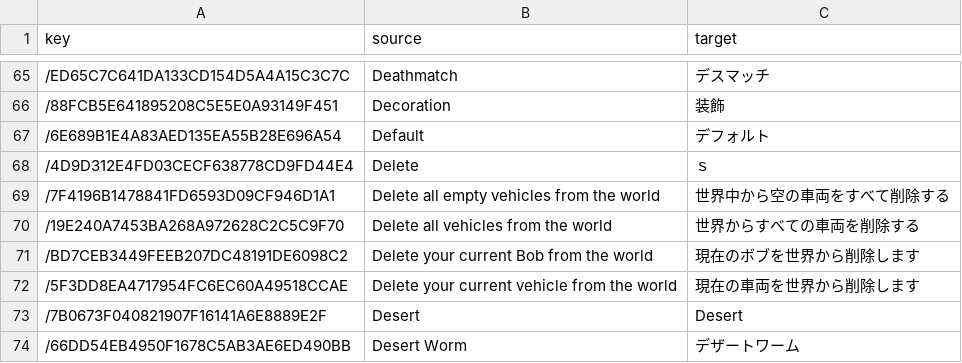
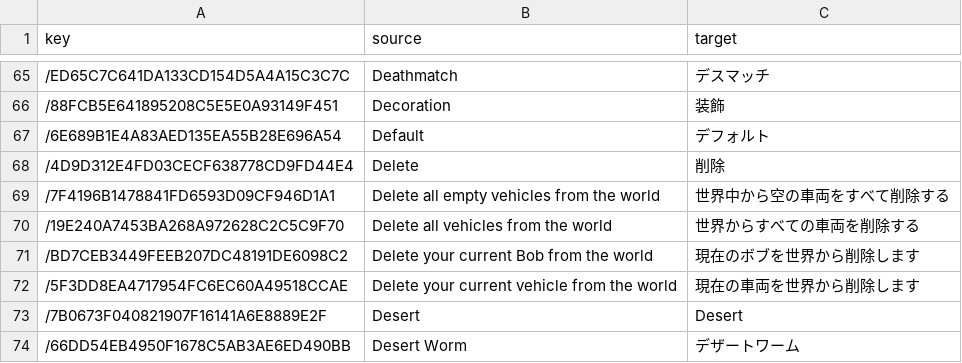
Before and after one commit to yurikaze1942/BrickRigs-JapaneseTranslateMod, a CSV file: ja.csv, drawn as a sheet; only a part is shown, gaps mark what is left out.

Commit message:
ミスって削除がｓになってたのを修正

```diff
--- a/ja.csv
+++ b/ja.csv
@@ -67,3 +67,3 @@ key,source,target
 /6E689B1E4A83AED135EA55B28E696A54,Default,デフォルト
-/4D9D312E4FD03CECF638778CD9FD44E4,Delete,ｓ
+/4D9D312E4FD03CECF638778CD9FD44E4,Delete,削除
 /7F4196B1478841FD6593D09CF946D1A1,"Delete all empty vehicles from the world",世界中から空の車両をすべて削除する
```
